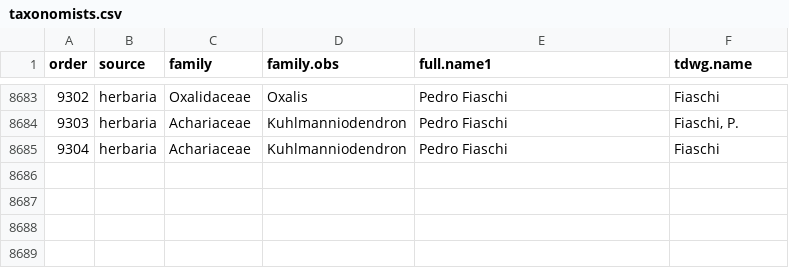
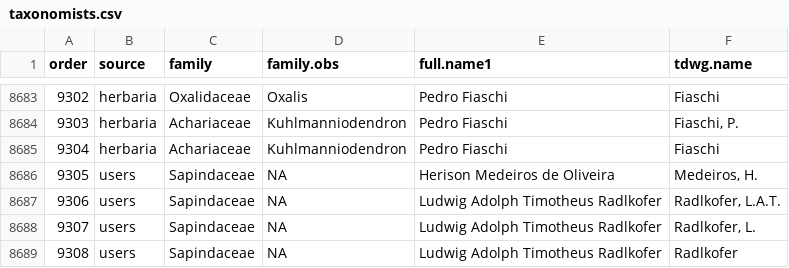
Before and after one commit to LimaRAF/plantR, a CSV file: data-raw/dictionaries/taxonomists.csv, drawn as a sheet; only a part is shown, gaps mark what is left out; the diff names each change by its address in the sheet, - before the commit and + after, or states it on an @@ line.

Commit message:
Updating the list of Sapindaceae specialists and package sysdata

```diff
--- a/data-raw/dictionaries/taxonomists.csv
+++ b/data-raw/dictionaries/taxonomists.csv
+row 8686: 9305 | users | Sapindaceae | NA | Herison Medeiros de Oliveira | Medeiros, H.
+row 8687: 9306 | users | Sapindaceae | NA | Ludwig Adolph Timotheus Radlkofer | Radlkofer, L.A.T.
+row 8688: 9307 | users | Sapindaceae | NA | Ludwig Adolph Timotheus Radlkofer | Radlkofer, L.
+row 8689: 9308 | users | Sapindaceae | NA | Ludwig Adolph Timotheus Radlkofer | Radlkofer
```
Also changed, not shown: 1 other file.
